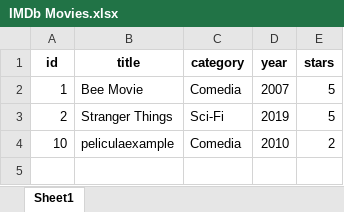
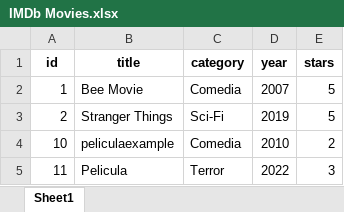
Before and after one commit to NicoPastorini1/training_fastapi, an Excel workbook: IMDb Movies.xlsx, sheet Sheet1, drawn as a sheet; values as stored, in another font and other column widths than the file's, no borders; the diff names each change by its address in the sheet, - before the commit and + after, or states it on an @@ line.

```diff
--- a/IMDb Movies.xlsx (sheet Sheet1)
+++ b/IMDb Movies.xlsx (sheet Sheet1)
+row 5: 11 | Pelicula | Terror | 2022 | 3
```
Also changed, not shown: 2 other files.
